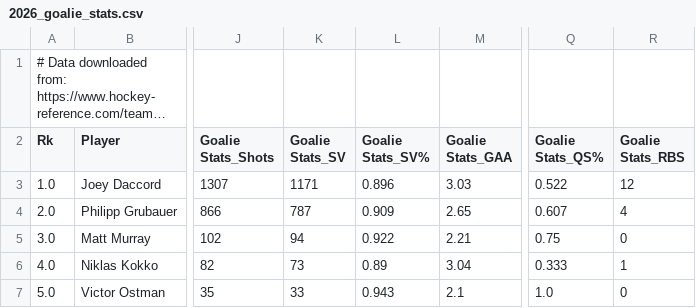
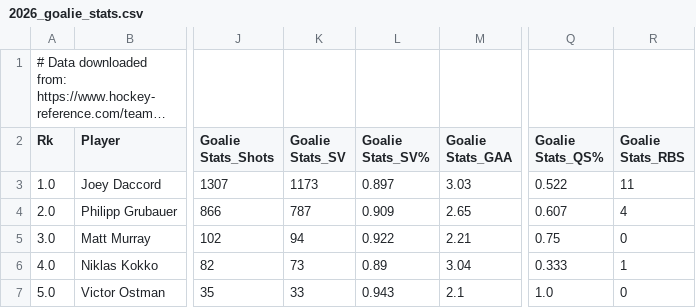
Before and after one commit to FrenchKheldar/hockey-charts, a CSV file: hockey_reference_csvs/teams/SEA/2026_goalie_stats.csv, drawn as a sheet; only a part is shown, gaps mark what is left out; long unchanged cells end in …; the diff names each change by its address in the sheet, - before the commit and + after, or states it on an @@ line.

```diff
--- a/hockey_reference_csvs/teams/SEA/2026_goalie_stats.csv
+++ b/hockey_reference_csvs/teams/SEA/2026_goalie_stats.csv
-K3 (Goalie Stats_SV): 1171
+K3 (Goalie Stats_SV): 1173
-L3 (Goalie Stats_SV%): 0.896
+L3 (Goalie Stats_SV%): 0.897
-R3 (Goalie Stats_RBS): 12
+R3 (Goalie Stats_RBS): 11
```
Also changed, not shown: flags.csv, hockey_reference_csvs/teams/SEA/2026_player_stats.csv, 8 other files.
